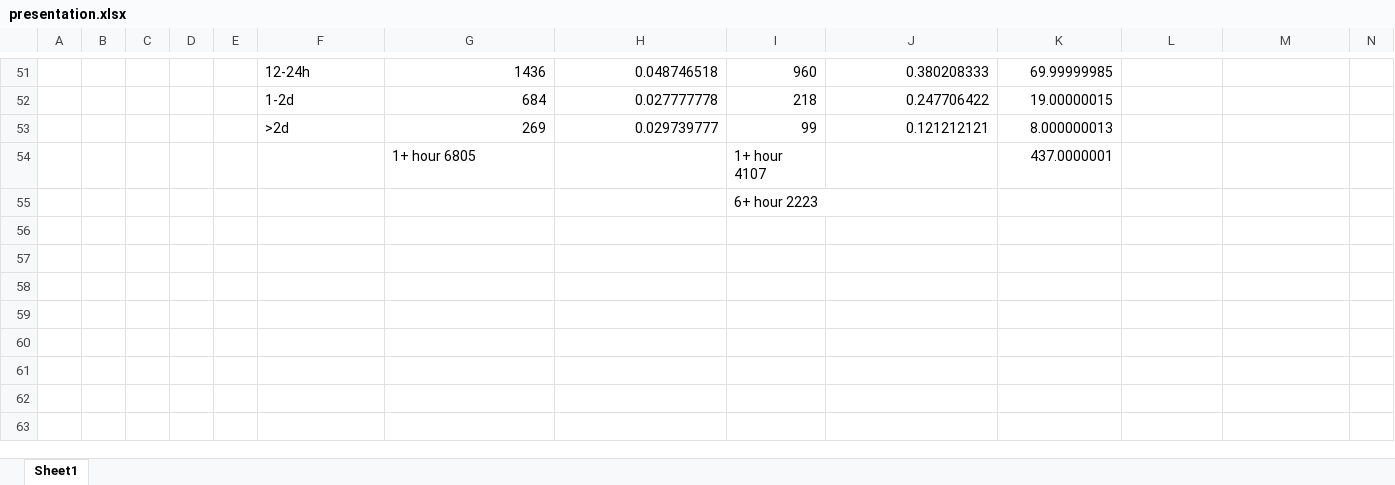
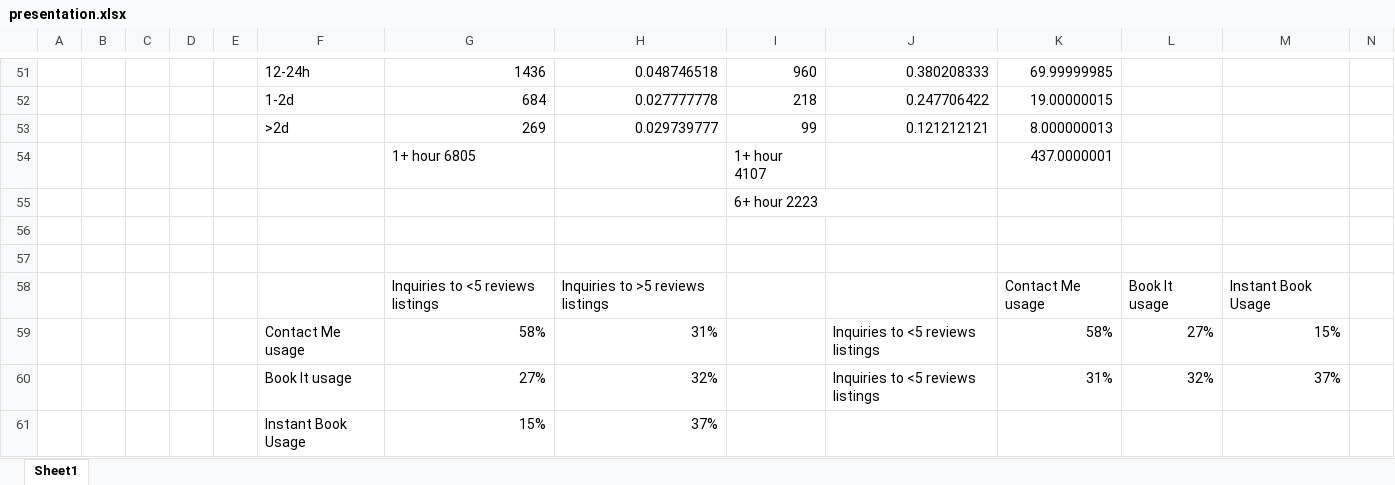
Before and after one commit to jzy1116/Airbnb-Data-Challenge, an Excel workbook: Final Presentation/presentation.xlsx, sheet Sheet1, drawn as a sheet; only a part is shown, gaps mark what is left out; values as stored, in another font and other column widths than the file's, no borders; charts and pictures not drawn; rows hold the shown columns only; the diff names each change by its address in the sheet, - before the commit and + after, or states it on an @@ line.

Commit message:
presentation

```diff
--- a/Final Presentation/presentation.xlsx (sheet Sheet1)
+++ b/Final Presentation/presentation.xlsx (sheet Sheet1)
+row 56: (empty)
+row 57: (empty)
+row 58:  |  |  |  |  |  | Inquiries to <5 reviews listings | Inquiries to >5 reviews listings |  |  | Contact Me usage | Book It usage | Instant Book Usage
+row 59:  |  |  |  |  | Contact Me usage | 58% | 31% |  | Inquiries to <5 reviews listings | 58% | 27% | 15%
+row 60:  |  |  |  |  | Book It usage | 27% | 32% |  | Inquiries to <5 reviews listings | 31% | 32% | 37%
+row 61:  |  |  |  |  | Instant Book Usage | 15% | 37%
```
Also changed, not shown: charts or pictures, 6 other files.
